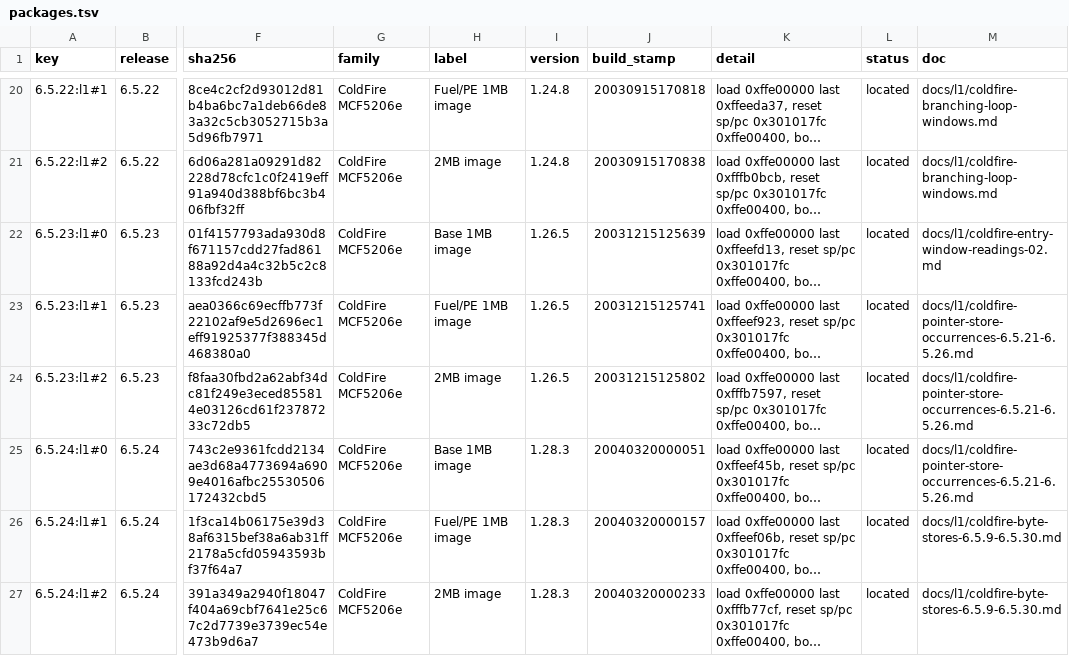
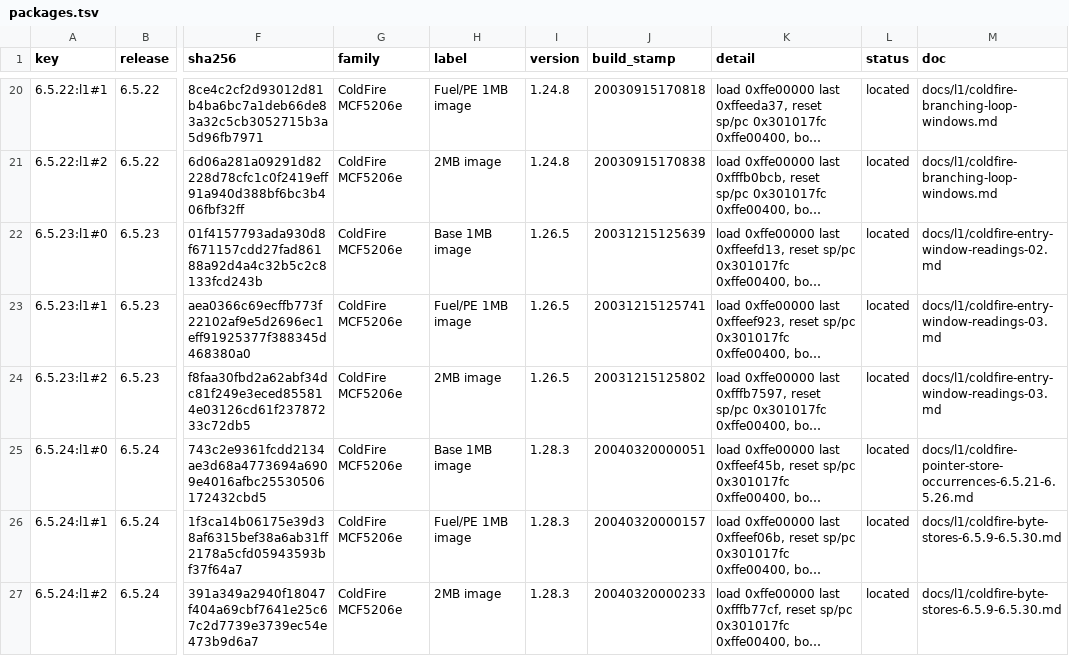
Before and after one commit to jamesbraid/sysco, a TSV file: docs/inventory/packages.tsv, drawn as a sheet; only a part is shown, gaps mark what is left out; long unchanged cells end in …; the diff names each change by its address in the sheet, - before the commit and + after, or states it on an @@ line.

Commit message:
docs/l1: read 250 more coldfire entry windows, set 03
Record facts-only readings for 250 ColdFire candidate windows from
6.5.23:l1#0 through 6.5.23:l1#2. 89 have a reached direct call from a complete
decoded caller window of the same payload; the other 161 have none and
stay open, so none of them is admitted as a function. Roles, pointees
and hardware behavior stay unknown.

The entries come from scripts/coldfire_windows.py and its validator
passed on all of them. The tables are regenerated for the newly cited
addresses.

```diff
--- a/docs/inventory/packages.tsv
+++ b/docs/inventory/packages.tsv
-M23:M24 (doc): docs/l1/coldfire-pointer-store-occurrences-6.5.21-6.5.26.md
+M23:M24 (doc): docs/l1/coldfire-entry-window-readings-03.md
```
Also changed, not shown: docs/inventory/firmware-summary.tsv, 4 other files.
